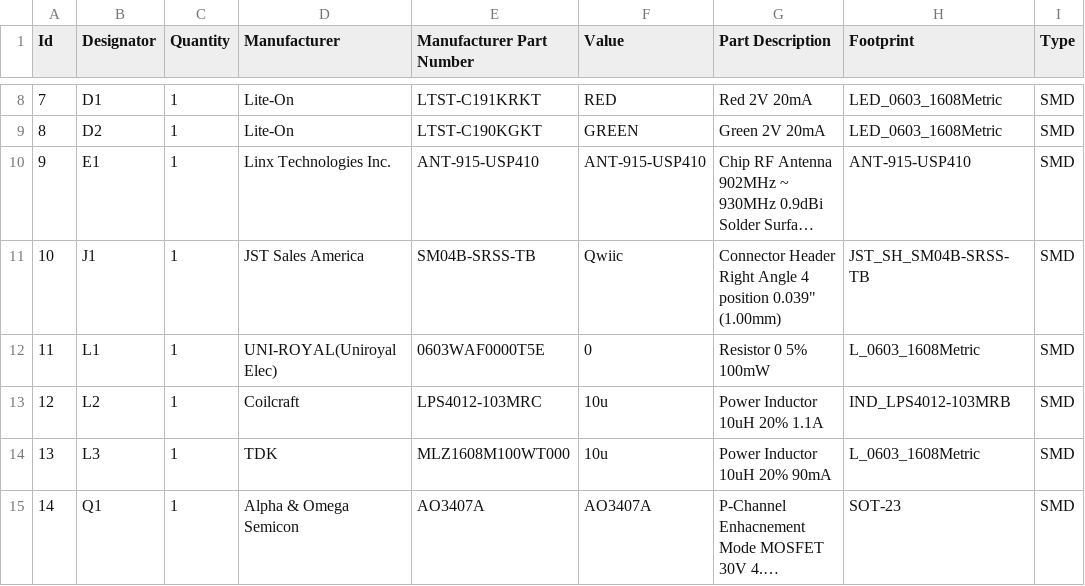
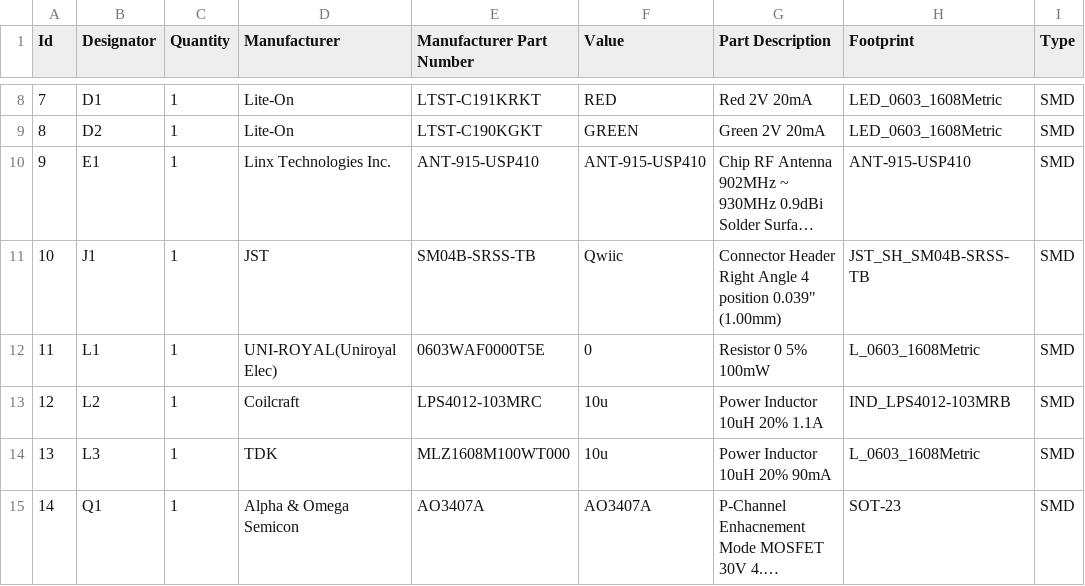
Before and after one commit to teapotlaboratories/bwlr1e, a CSV file: hardware/bill_of_materials.csv, drawn as a sheet; only a part is shown, gaps mark what is left out; long unchanged cells end in …; the diff names each change by its address in the sheet, - before the commit and + after, or states it on an @@ line.

Commit message:
update bill of materials

```diff
--- a/hardware/bill_of_materials.csv
+++ b/hardware/bill_of_materials.csv
-D11 (Manufacturer): JST Sales America
+D11 (Manufacturer): JST
```
